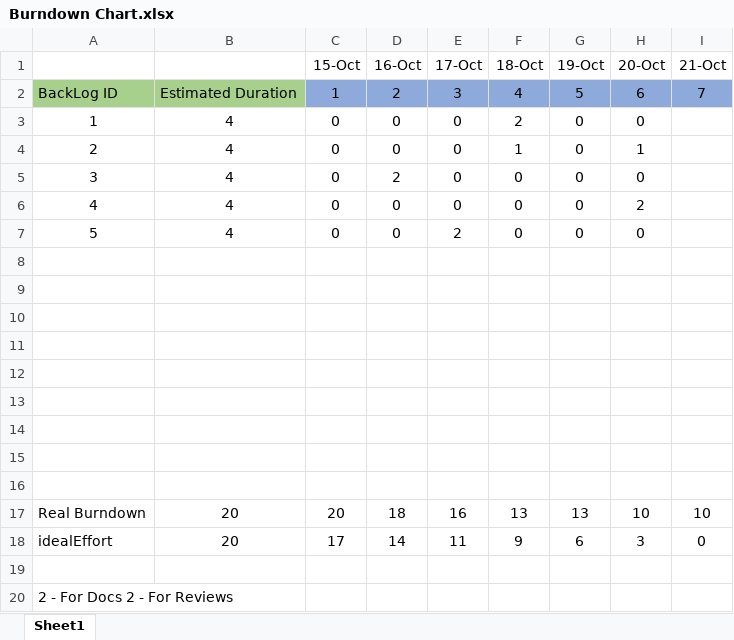
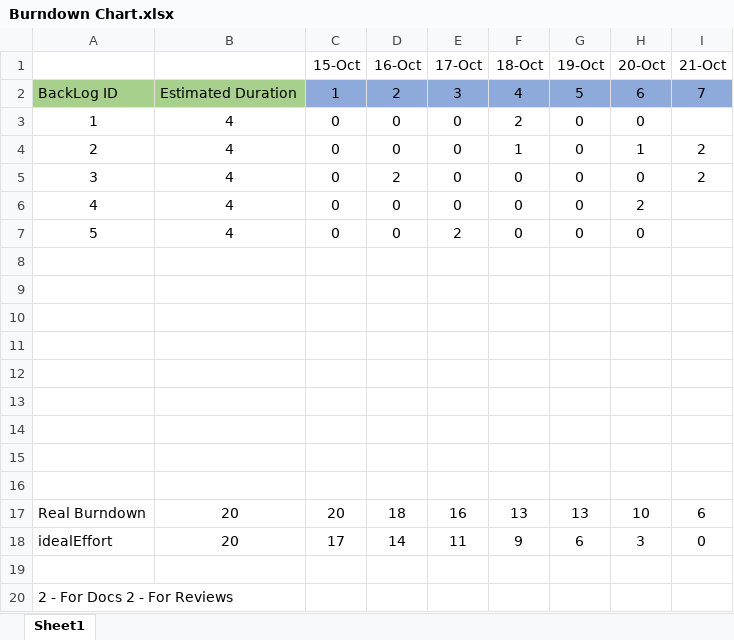
Before and after one commit to Gui28F/SE2223_57514_60045_60602_60694_60700, an Excel workbook: Phase 1/Sprint1/Burndown Chart.xlsx, sheet Sheet1, drawn as a sheet; values as stored, in another font and other column widths than the file's, no borders; charts and pictures not drawn; the diff names each change by its address in the sheet, - before the commit and + after, or states it on an @@ line.

```diff
--- a/Phase 1/Sprint1/Burndown Chart.xlsx (sheet Sheet1)
+++ b/Phase 1/Sprint1/Burndown Chart.xlsx (sheet Sheet1)
-I4:I5 (21-Oct): (empty)
+I4:I5 (21-Oct): 2
-I17 (21-Oct): 10
+I17 (21-Oct): 6
```
Also changed, not shown: charts or pictures, Phase 1/Sprint1/Sprint Backlog.xlsx, Scrum board.xlsx.
